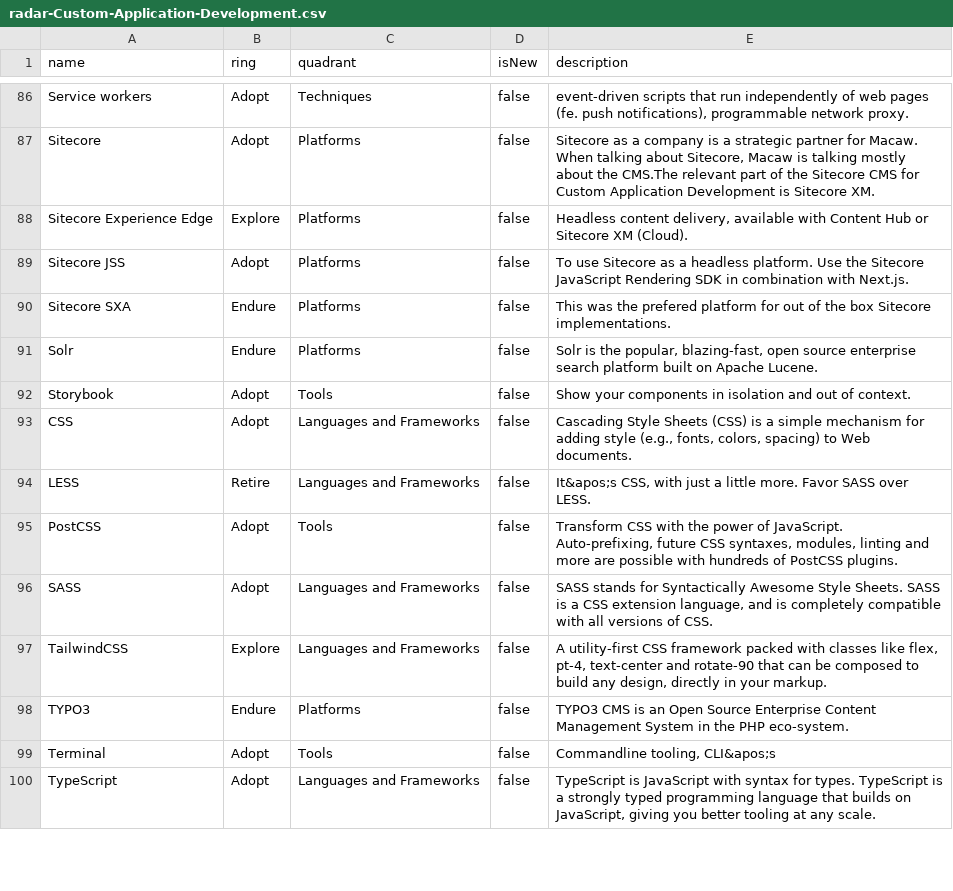
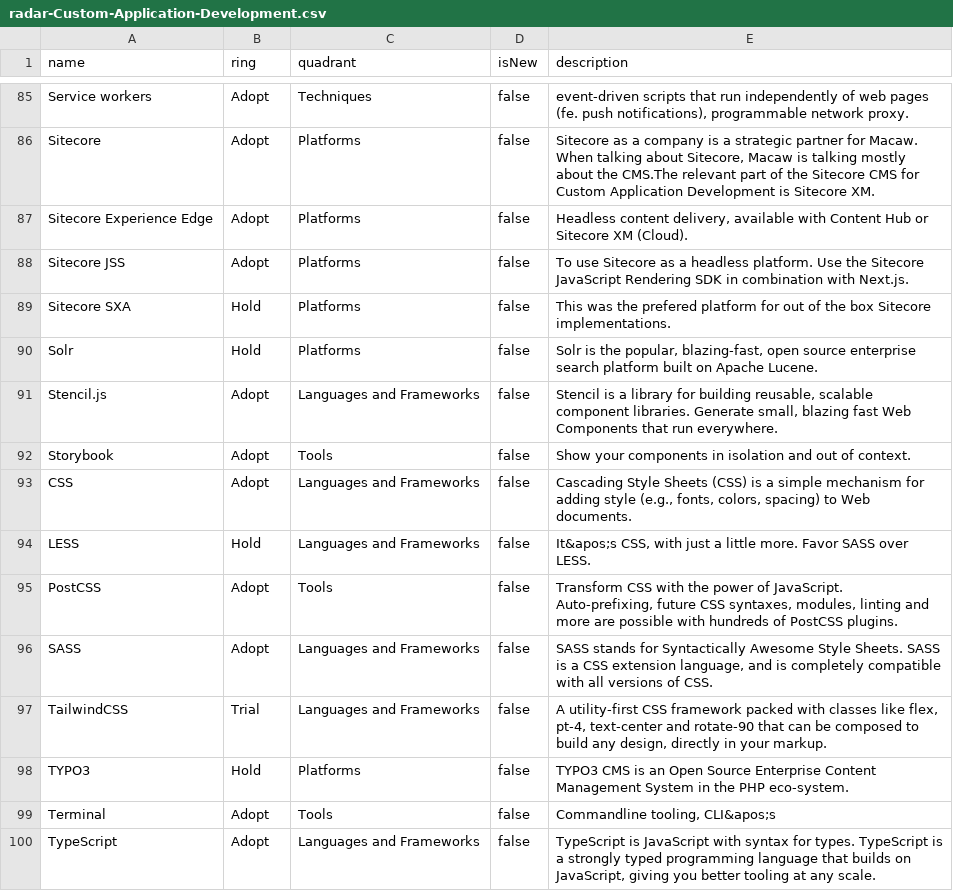
Before and after one commit to macaw-cad/public-files, a CSV file: radar-Custom-Application-Development.csv, drawn as a sheet; only a part is shown, gaps mark what is left out; the diff covers the shown part only.

```diff
--- a/radar-Custom-Application-Development.csv
+++ b/radar-Custom-Application-Development.csv
@@ -88,13 +87,14 @@ Service workers,Adopt,Techniques,false,"event-driven scripts that run independen
 Sitecore,Adopt,Platforms,false,"Sitecore as a company is a strategic partner for Macaw. When talking about Sitecore, Macaw is talking mostly about the CMS.The relevant part of the Sitecore CMS for Custom Application Development is Sitecore XM."
-Sitecore Experience Edge,Explore,Platforms,false,"Headless content delivery, available with Content Hub or Sitecore XM (Cloud)."
+Sitecore Experience Edge,Adopt,Platforms,false,"Headless content delivery, available with Content Hub or Sitecore XM (Cloud)."
 Sitecore JSS,Adopt,Platforms,false,To use Sitecore as a headless platform. Use the Sitecore JavaScript Rendering SDK in combination with Next.js.
-Sitecore SXA,Endure,Platforms,false,This was the prefered platform for out of the box Sitecore implementations.
-Solr,Endure,Platforms,false,"Solr is the popular, blazing-fast, open source enterprise search platform built on Apache Lucene."
+Sitecore SXA,Hold,Platforms,false,This was the prefered platform for out of the box Sitecore implementations.
+Solr,Hold,Platforms,false,"Solr is the popular, blazing-fast, open source enterprise search platform built on Apache Lucene."
+Stencil.js,Adopt,Languages and Frameworks,false,"Stencil is a library for building reusable, scalable component libraries. Generate small, blazing fast Web Components that run everywhere."
 Storybook,Adopt,Tools,false,Show your components in isolation and out of context.
 CSS,Adopt,Languages and Frameworks,false,"Cascading Style Sheets (CSS) is a simple mechanism for adding style (e.g., fonts, colors, spacing) to Web documents."
-LESS,Retire,Languages and Frameworks,false,"It&apos;s CSS, with just a little more. Favor SASS over LESS."
+LESS,Hold,Languages and Frameworks,false,"It&apos;s CSS, with just a little more. Favor SASS over LESS."
 PostCSS,Adopt,Tools,false,"Transform CSS with the power of JavaScript. Auto-prefixing, future CSS syntaxes, modules, linting and more are possible with hundreds of PostCSS plugins."
 SASS,Adopt,Languages and Frameworks,false,"SASS stands for Syntactically Awesome Style Sheets. SASS is a CSS extension language, and is completely compatible with all versions of CSS."
-TailwindCSS,Explore,Languages and Frameworks,false,"A utility-first CSS framework packed with classes like flex, pt-4, text-center and rotate-90 that can be composed to build any design, directly in your markup."
-TYPO3,Endure,Platforms,false,TYPO3 CMS is an Open Source Enterprise Content Management System in the PHP eco-system.
+TailwindCSS,Trial,Languages and Frameworks,false,"A utility-first CSS framework packed with classes like flex, pt-4, text-center and rotate-90 that can be composed to build any design, directly in your markup."
+TYPO3,Hold,Platforms,false,TYPO3 CMS is an Open Source Enterprise Content Management System in the PHP eco-system.
 Terminal,Adopt,Tools,false,"Commandline tooling, CLI&apos;s"
```
Also changed, not shown: 1 removed row and 37 edited cells elsewhere in this file.
